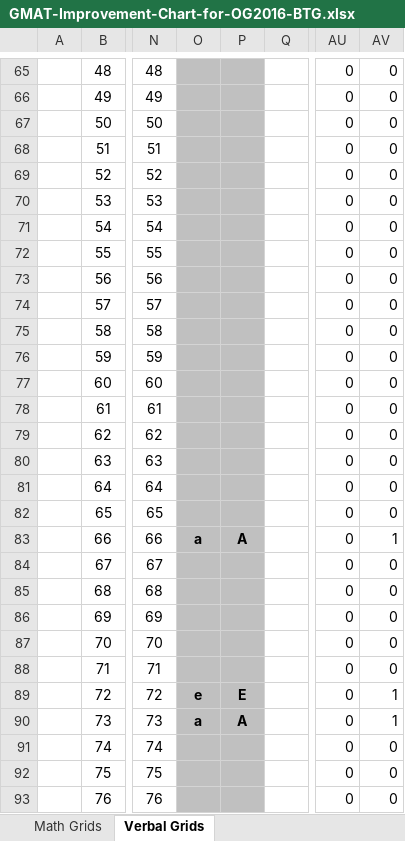
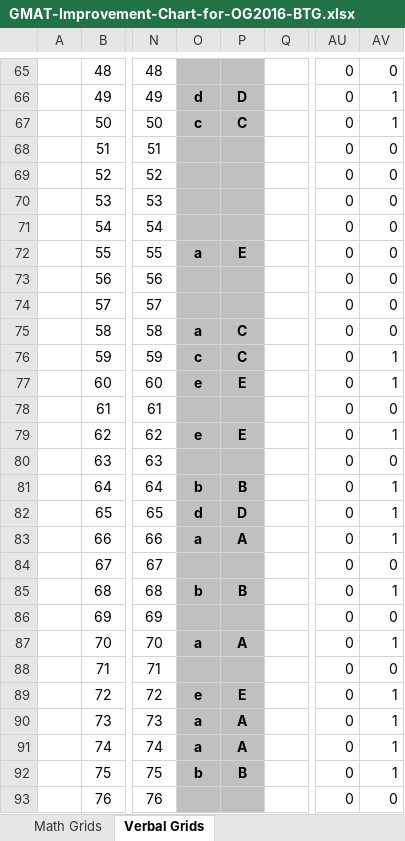
Before and after one commit to pruthig/algorithms, an Excel workbook: gmat/verbal/GMAT-Improvement-Chart-for-OG2016-BTG.xlsx, sheet Verbal Grids, drawn as a sheet; only a part is shown, gaps mark what is left out; values as stored, in another font and other column widths than the file's, no borders; charts and pictures and conditional formats not drawn; the diff covers the shown part only; the diff names each change by its address in the sheet, - before the commit and + after, or states it on an @@ line.

Commit message:
Verbal changes

```diff
--- a/gmat/verbal/GMAT-Improvement-Chart-for-OG2016-BTG.xlsx (sheet Verbal Grids)
+++ b/gmat/verbal/GMAT-Improvement-Chart-for-OG2016-BTG.xlsx (sheet Verbal Grids)
-O66: (empty)
+O66: d
-P66: (empty)
+P66: D
-AV66:AV67: 0
+AV66:AV67: 1
-O67: (empty)
+O67: c
-P67: (empty)
+P67: C
-O72: (empty)
+O72: a
-P72: (empty)
+P72: E
-O75: (empty)
+O75: a
-P75:P76: (empty)
+P75:P76: C
-O76: (empty)
+O76: c
-AV76:AV77: 0
+AV76:AV77: 1
-O77: (empty)
+O77: e
-P77: (empty)
+P77: E
-O79: (empty)
+O79: e
-P79: (empty)
+P79: E
-AV79: 0
+AV79: 1
-O81: (empty)
+O81: b
-P81: (empty)
+P81: B
-AV81:AV82: 0
+AV81:AV82: 1
-O82: (empty)
+O82: d
-P82: (empty)
+P82: D
-O85: (empty)
+O85: b
-P85: (empty)
+P85: B
-AV85: 0
+AV85: 1
-O87: (empty)
+O87: a
-P87: (empty)
+P87: A
-AV87: 0
+AV87: 1
-O91: (empty)
+O91: a
-P91: (empty)
+P91: A
-AV91:AV92: 0
+AV91:AV92: 1
-O92: (empty)
+O92: b
-P92: (empty)
+P92: B
```
Also changed, not shown: 100 edited cells elsewhere in this sheet, 1 other file.
